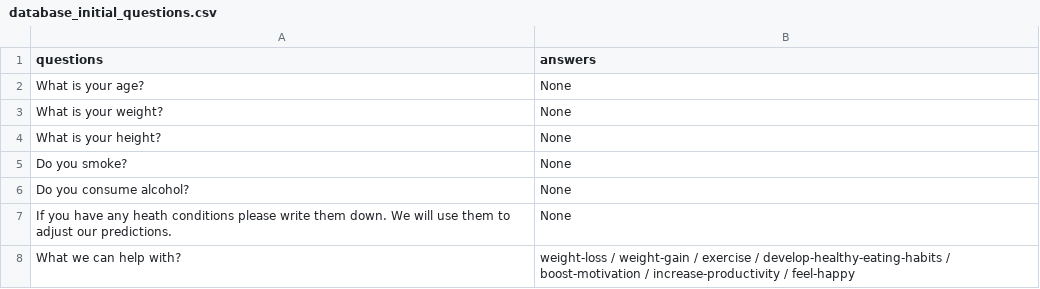
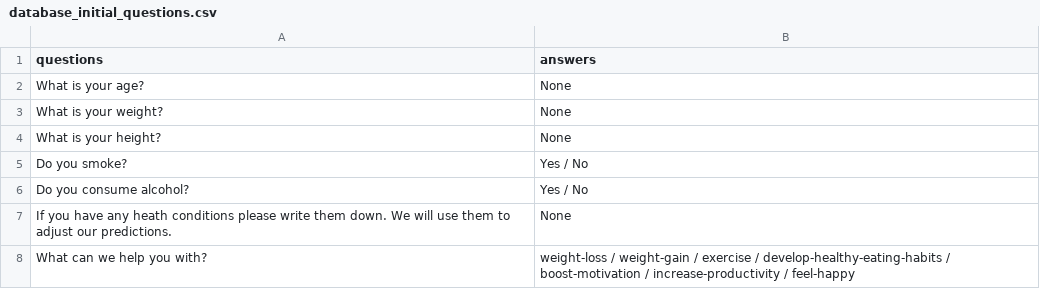
Before and after one commit to DmytroIvakhnenkov/health_line_bot, a CSV file: database/database_initial_questions.csv, drawn as a sheet.

```diff
--- a/database/database_initial_questions.csv
+++ b/database/database_initial_questions.csv
@@ -4,5 +4,5 @@ What is your weight?, None
 What is your height?, None
-Do you smoke?, None
-Do you consume alcohol?, None
+Do you smoke?, Yes / No
+Do you consume alcohol?, Yes / No
 If you have any heath conditions please write them down. We will use them to adjust our predictions., None
-What we can help with?, weight-loss / weight-gain / exercise / develop-healthy-eating-habits / boost-motivation / increase-productivity / feel-happy
+What can we help you with?, weight-loss / weight-gain / exercise / develop-healthy-eating-habits / boost-motivation / increase-productivity / feel-happy
```
Also changed, not shown: database/user_answers/Ubbce0dc81c8cd4d1c1d97c21ae81e162_answers.csv, 5 other files.
